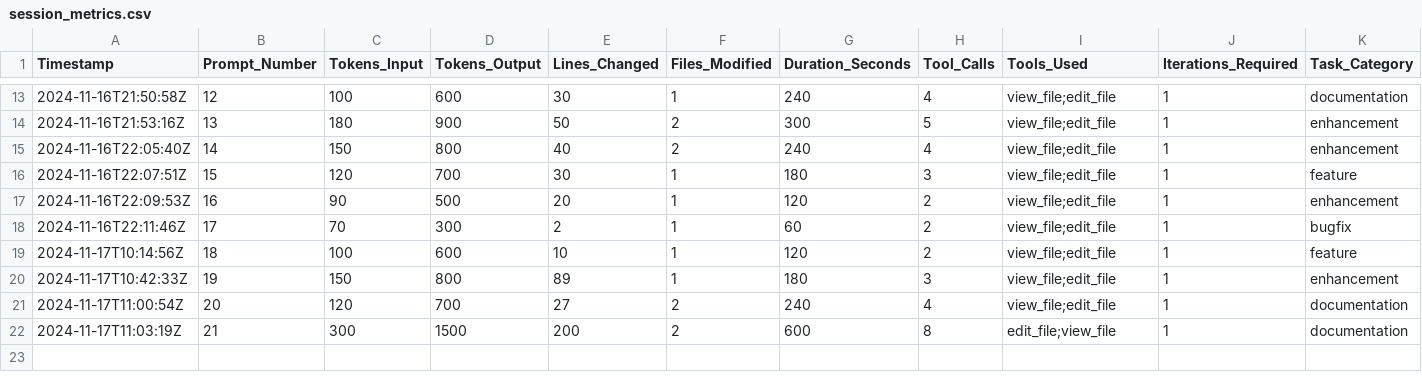
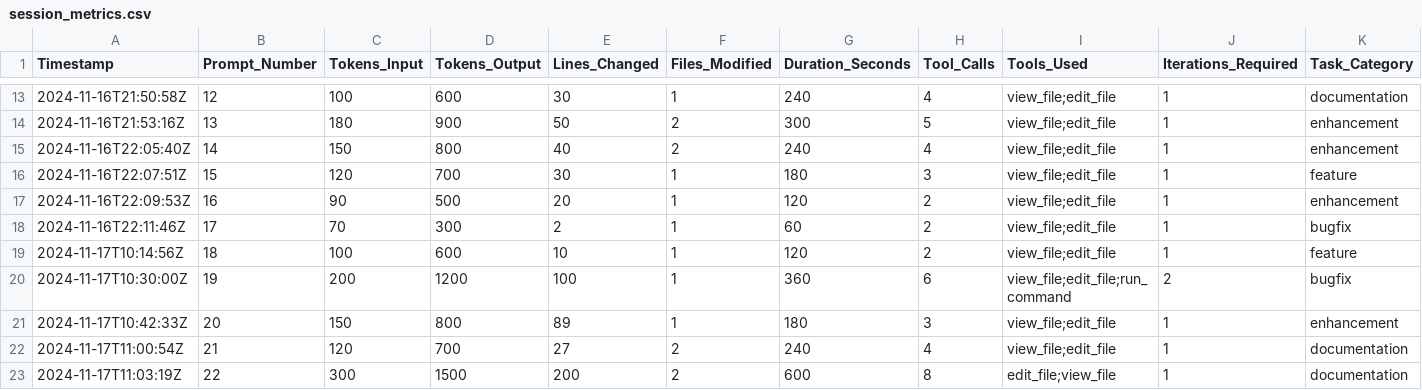
Before and after one commit to shrwnsan/2048-game-windsurf, a CSV file: session_metrics.csv, drawn as a sheet; only a part is shown, gaps mark what is left out; addresses are those after the commit; rows hold the shown columns only; the diff names each change by its address in the sheet, - before the commit and + after, or states it on an @@ line.

Commit message:
docs: update development metrics and session history

```diff
--- a/session_metrics.csv
+++ b/session_metrics.csv
+row 20: 2024-11-17T10:30:00Z | 19 | 200 | 1200 | 100 | 1 | 360 | 6 | view_file;edit_file;run_command | 2 | bugfix
-B21 (Prompt_Number): 19
+B21 (Prompt_Number): 20
-B22 (Prompt_Number): 20
+B22 (Prompt_Number): 21
-B23 (Prompt_Number): 21
+B23 (Prompt_Number): 22
```
Also changed, not shown: 1 other file.
